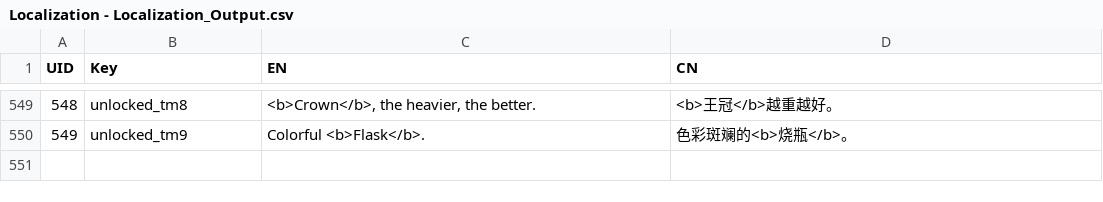
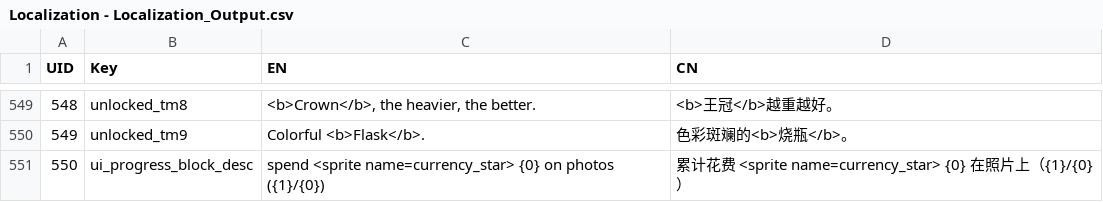
Before and after one commit to lqcatlas/NoE, a CSV file: Assets/Resources/csv/Localization - Localization_Output.csv, drawn as a sheet; only a part is shown, gaps mark what is left out; the diff names each change by its address in the sheet, - before the commit and + after, or states it on an @@ line.

```diff
--- a/Assets/Resources/csv/Localization - Localization_Output.csv
+++ b/Assets/Resources/csv/Localization - Localization_Output.csv
+row 551: 550 | ui_progress_block_desc | spend <sprite name=currency_star> {0} on photos ({1}/{0}) | 累计花费 <sprite name=currency_star> {0} 在照片上（{1}/{0}）
```
Also changed, not shown: 24 other files.
